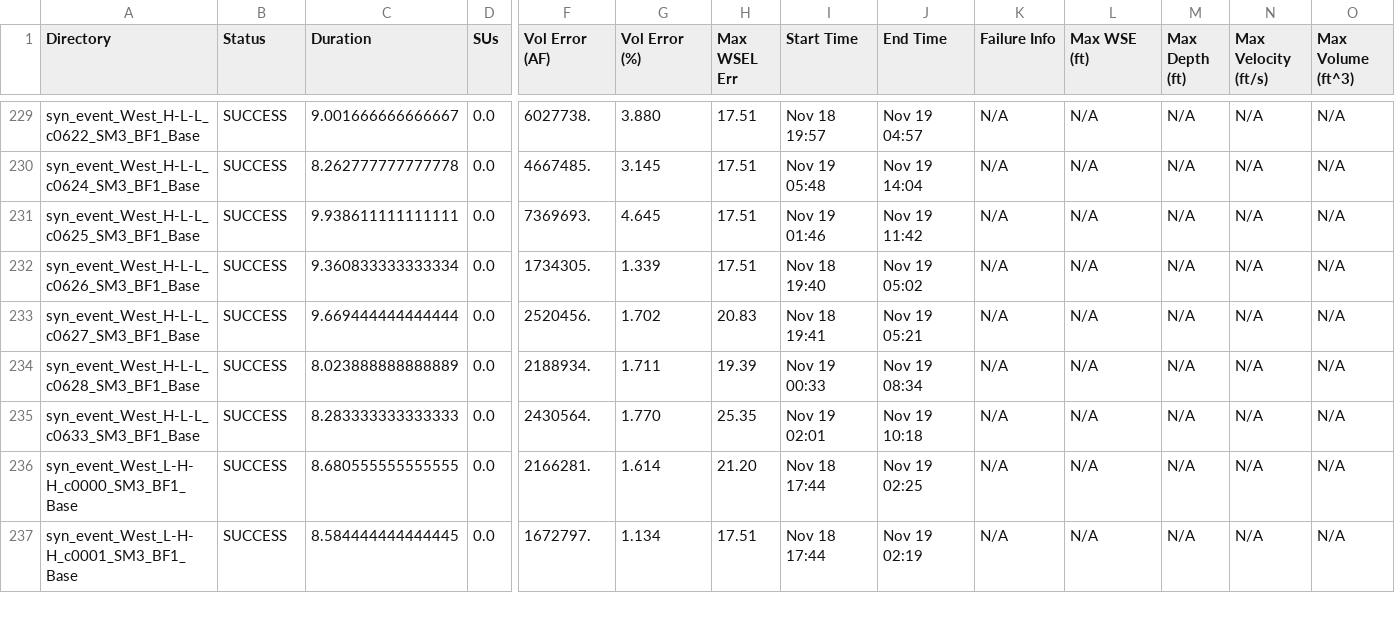
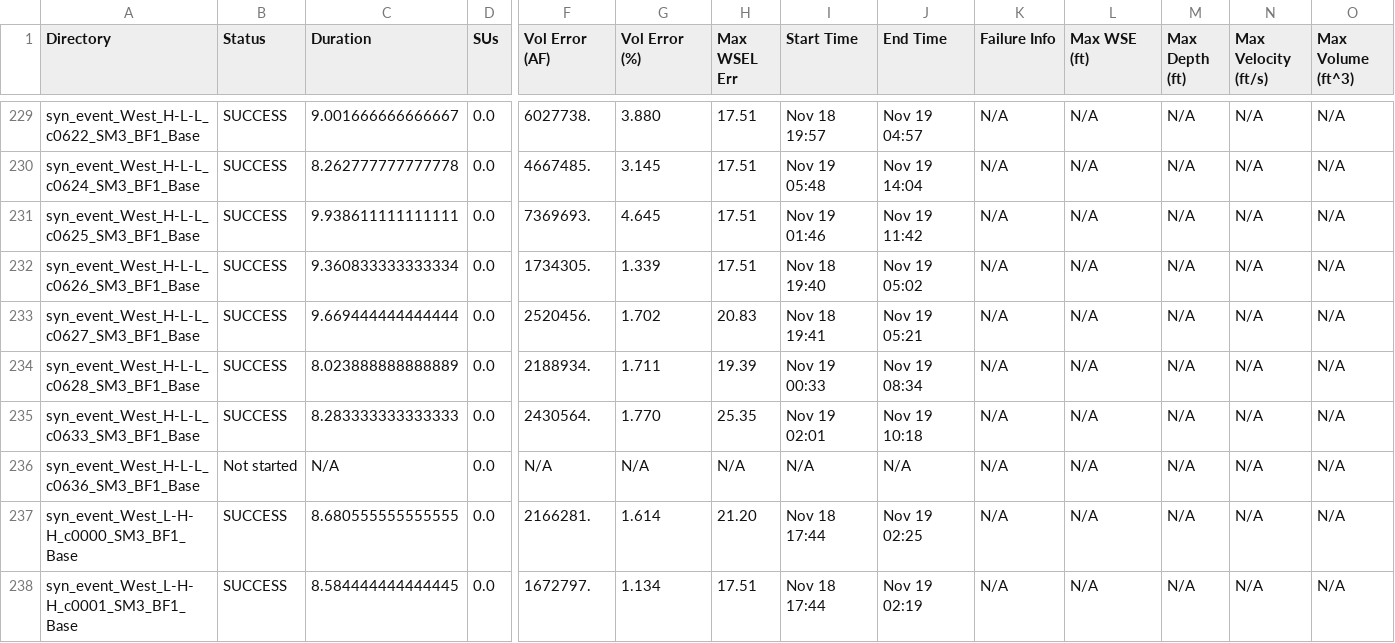
Before and after one commit to akhalid-twi/LWI-production, a CSV file: assets/aws/nontc_synthetic_base_simulation_basic_summary.csv, drawn as a sheet; only a part is shown, gaps mark what is left out; rows hold the shown columns only; the diff names each change by its address in the sheet, - before the commit and + after, or states it on an @@ line.

```diff
--- a/assets/aws/nontc_synthetic_base_simulation_basic_summary.csv
+++ b/assets/aws/nontc_synthetic_base_simulation_basic_summary.csv
+row 236: syn_event_West_H-L-L_c0636_SM3_BF1_Base | Not started | N/A | 0.0 | N/A | N/A | N/A | N/A | N/A | N/A | N/A | N/A | N/A | N/A
```
Also changed, not shown: assets/aws/nontc_synthetic_base_simulation_HDF_summary.csv, assets/aws/nontc_synthetic_base_simulation_progress.csv.
